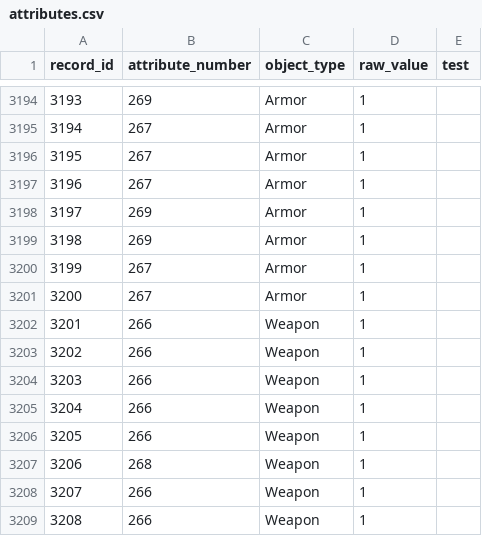
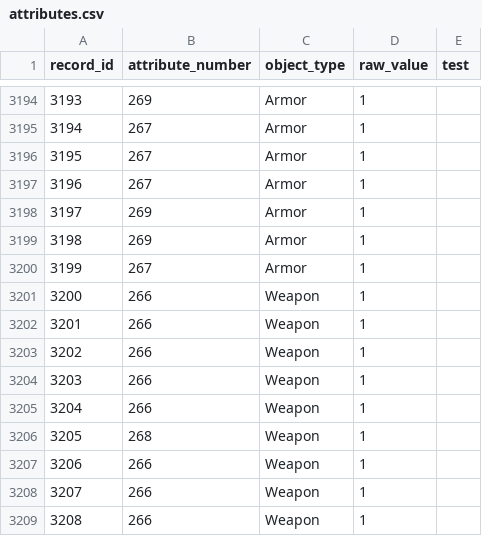
Before and after one commit to larzm42/dom4inspector, a CSV file: gamedata/attributes.csv, drawn as a sheet; only a part is shown, gaps mark what is left out; the shorter side is filled out with more unchanged rows; removed rows and columns are numbered as before the commit, all else as after; the diff names each change by its address in the sheet, - before the commit and + after, or states it on an @@ line.

```diff
--- a/gamedata/attributes.csv
+++ b/gamedata/attributes.csv
-row 3201: 3200 | 267 | Armor | 1
@@ column A (record_id) renumbered from row 3201 down @@
```
Also changed, not shown: gamedata/attributes_by_armor.csv, gamedata/attributes_by_spell.csv, 8 other files.
